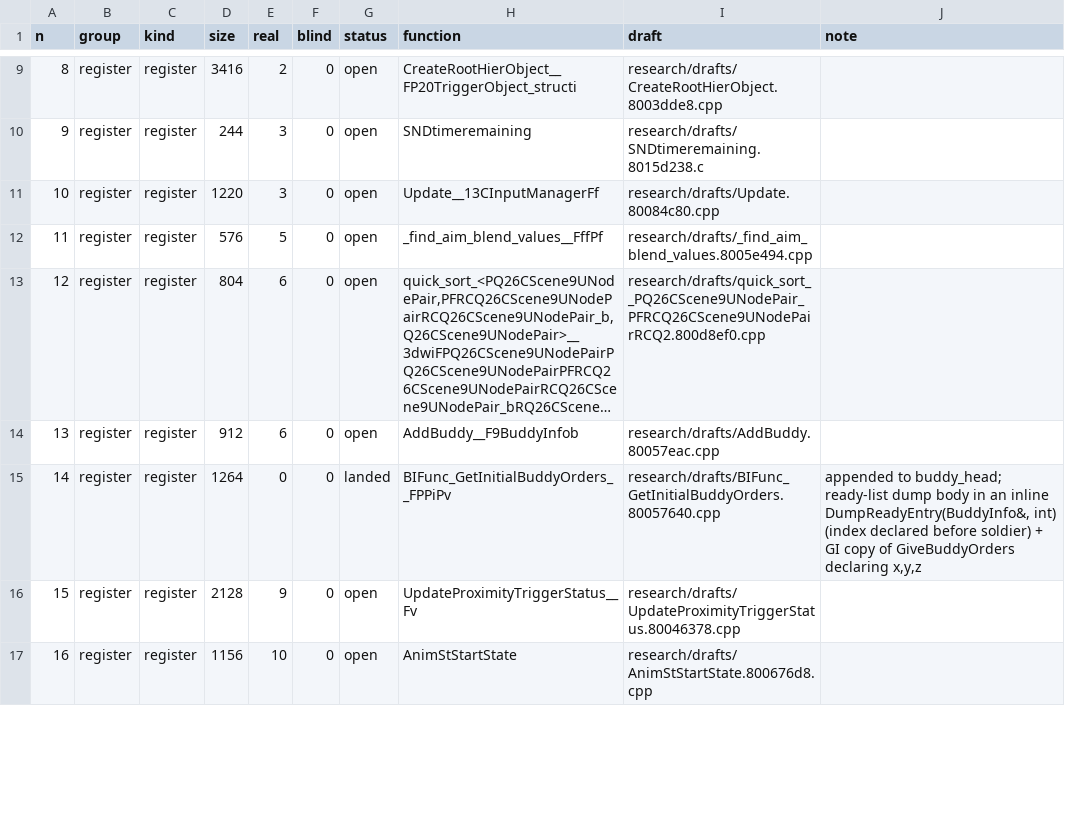
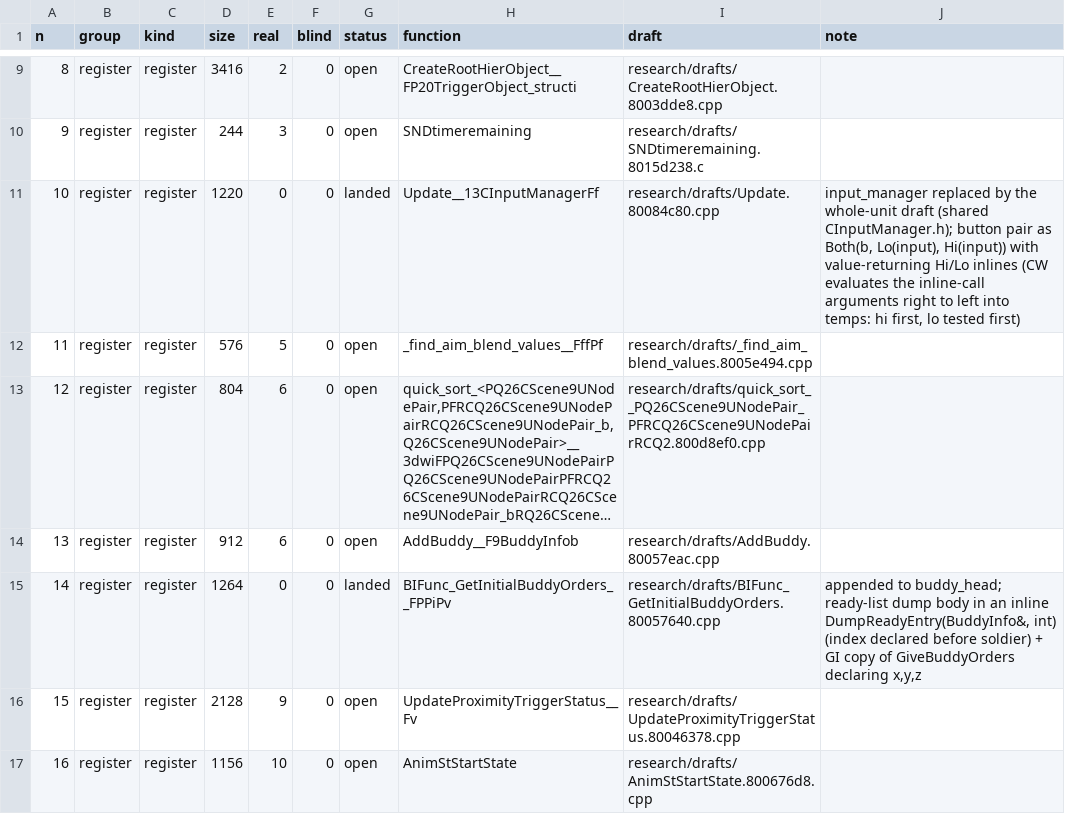
Before and after one commit to kyleckroeger/moh-frontline-decomp, a TSV file: research/plans/matching_queue.tsv, drawn as a sheet; only a part is shown, gaps mark what is left out; long unchanged cells end in ….

```diff
--- a/research/plans/matching_queue.tsv
+++ b/research/plans/matching_queue.tsv
@@ -10,3 +10,3 @@ n	group	kind	size	real	blind	status	function	draft	note
 9	register	register	244	3	0	open	SNDtimeremaining	research/drafts/SNDtimeremaining.8015d238.c	
-10	register	register	1220	3	0	open	Update__13CInputManagerFf	research/drafts/Update.80084c80.cpp	
+10	register	register	1220	0	0	landed	Update__13CInputManagerFf	research/drafts/Update.80084c80.cpp	input_manager replaced by the whole-unit draft (shared CInputManager.h); button pair as Both(b, Lo(input), Hi(input)) with value-returning Hi/Lo inlines (CW evaluates the inline-call arguments right to left into temps: hi first, lo tested first)
 11	register	register	576	5	0	open	_find_aim_blend_values__FffPf	research/drafts/_find_aim_blend_values.8005e494.cpp	
```
Also changed, not shown: research/drafts/index.tsv, 12 other files.
